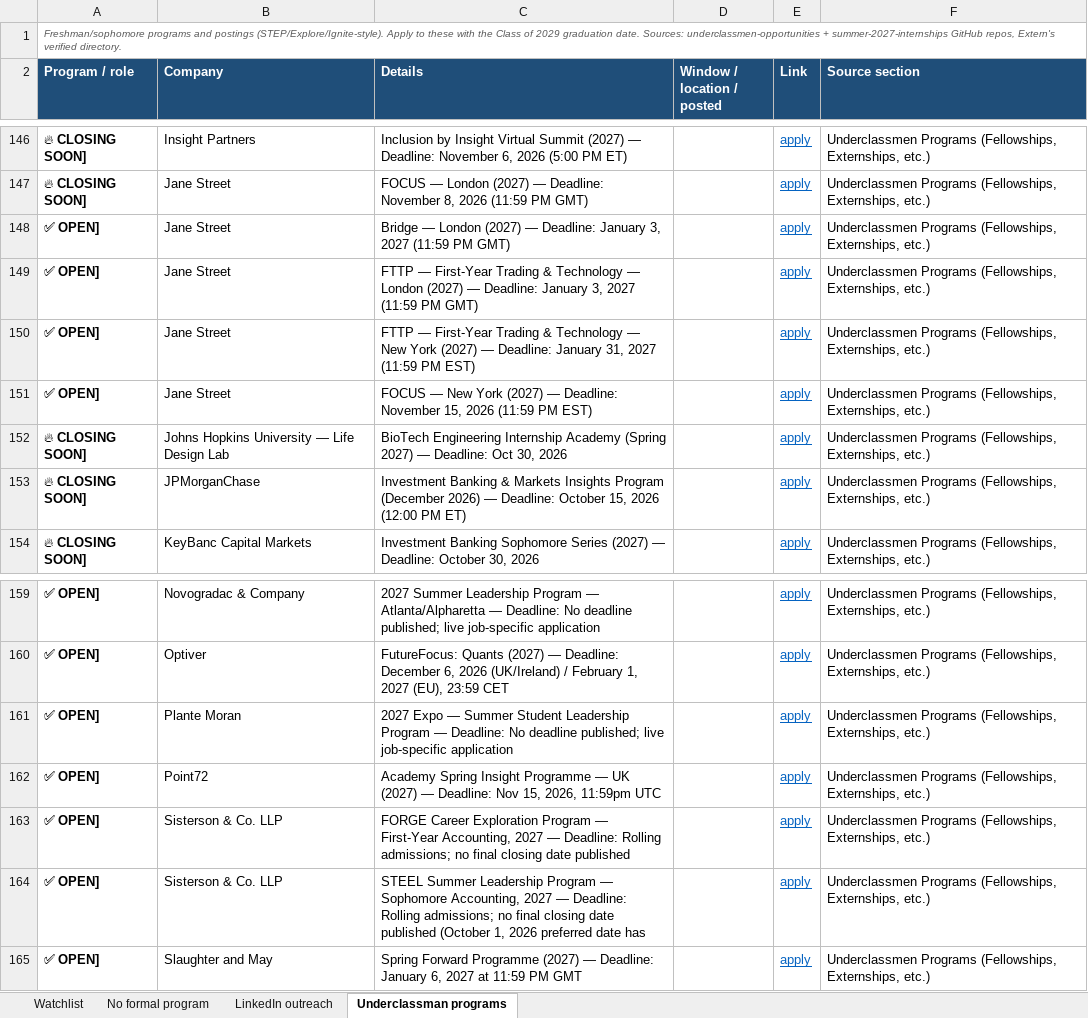
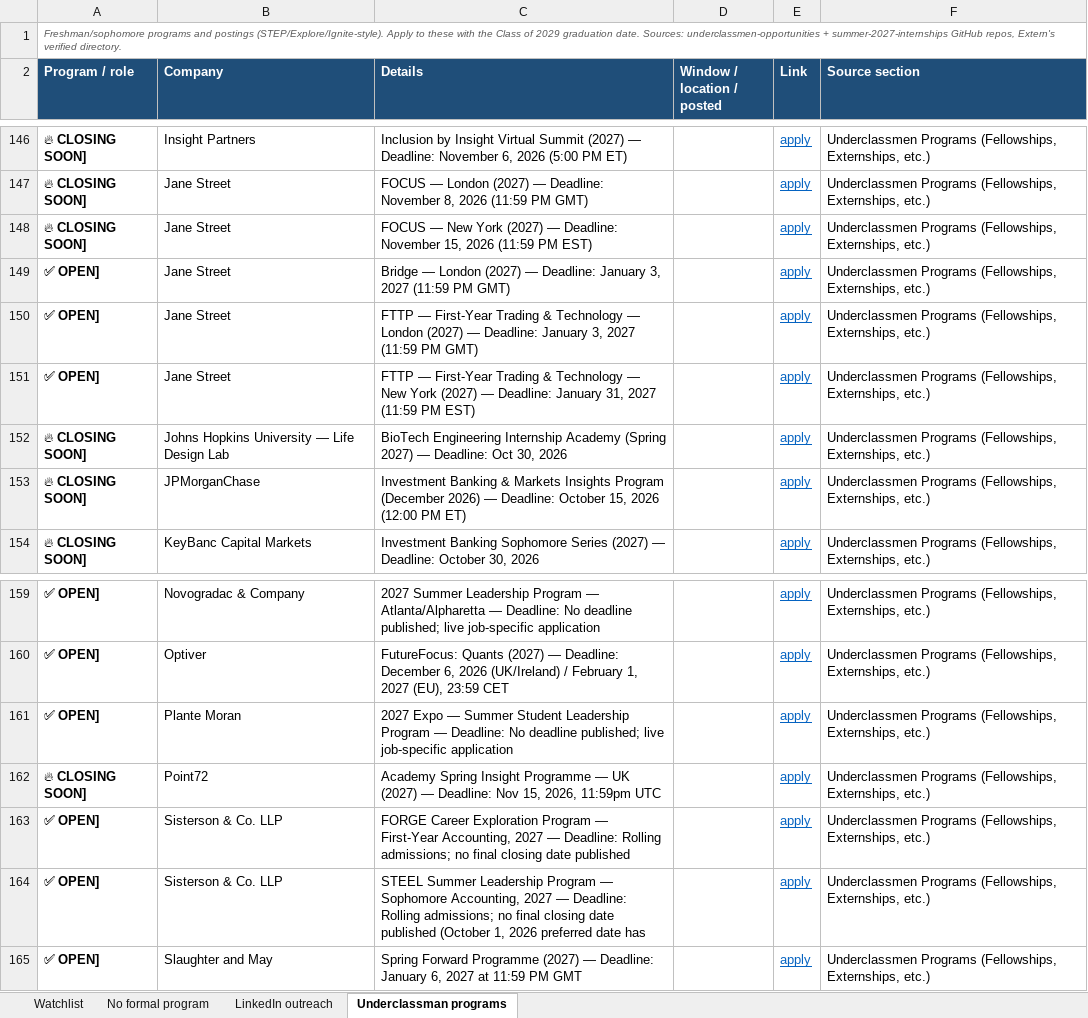
Before and after one commit to pranavrevuri/intern-watch, an Excel workbook: InternWatch.xlsx, sheet Underclassman programs, drawn as a sheet; only a part is shown, gaps mark what is left out; values as stored, in another font and other column widths than the file's, no borders; removed rows and columns are numbered as before the commit, all else as after; the diff names each change by its address in the sheet, - before the commit and + after, or states it on an @@ line.

```diff
--- a/InternWatch.xlsx (sheet Underclassman programs)
+++ b/InternWatch.xlsx (sheet Underclassman programs)
+row 148: 🔥 CLOSING SOON] | Jane Street | FOCUS — New York (2027) — Deadline: November 15, 2026 (11:59 PM EST) |  | apply | Underclassmen Programs (Fellowships, Externships, etc.)
-row 151: ✅ OPEN] | Jane Street | FOCUS — New York (2027) — Deadline: November 15, 2026 (11:59 PM EST) |  | apply | Underclassmen Programs (Fellowships, Externships, etc.)
-A162 (Program / role): ✅ OPEN]
+A162 (Program / role): 🔥 CLOSING SOON]
```
Also changed, not shown: sheet Watchlist, sheet LinkedIn outreach, 1 other file.
